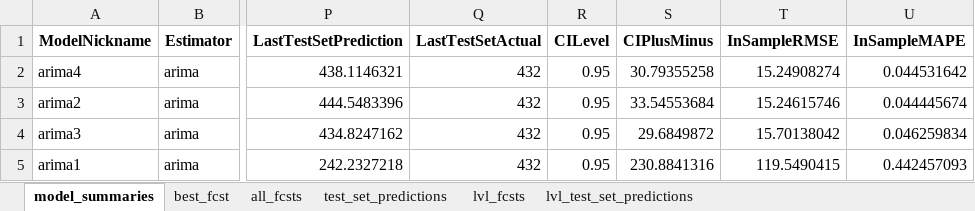
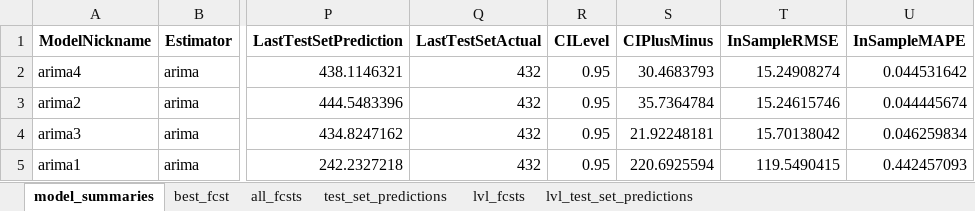
Before and after one commit to mikekeith52/scalecast-examples, an Excel workbook: arima/arima_results.xlsx, sheet model_summaries, drawn as a sheet; only a part is shown, gaps mark what is left out; values as stored, in another font and other column widths than the file's, no borders; the diff names each change by its address in the sheet, - before the commit and + after, or states it on an @@ line.

```diff
--- a/arima/arima_results.xlsx (sheet model_summaries)
+++ b/arima/arima_results.xlsx (sheet model_summaries)
-S2 (CIPlusMinus): 30.79355258
+S2 (CIPlusMinus): 30.4683793
-S3 (CIPlusMinus): 33.54553684
+S3 (CIPlusMinus): 35.7364784
-S4 (CIPlusMinus): 29.6849872
+S4 (CIPlusMinus): 21.92248181
-S5 (CIPlusMinus): 230.8841316
+S5 (CIPlusMinus): 220.6925594
```
Also changed, not shown: 7 other files.
